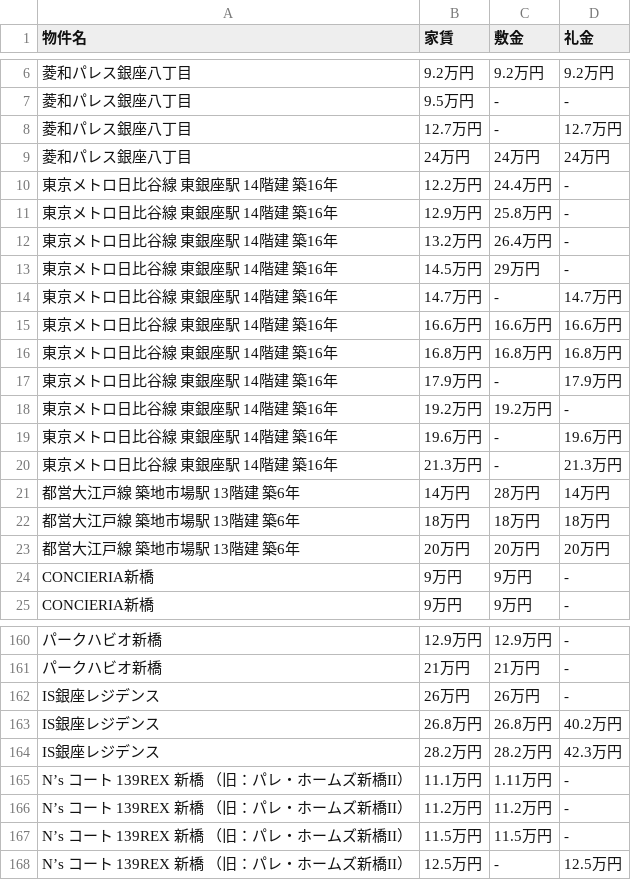
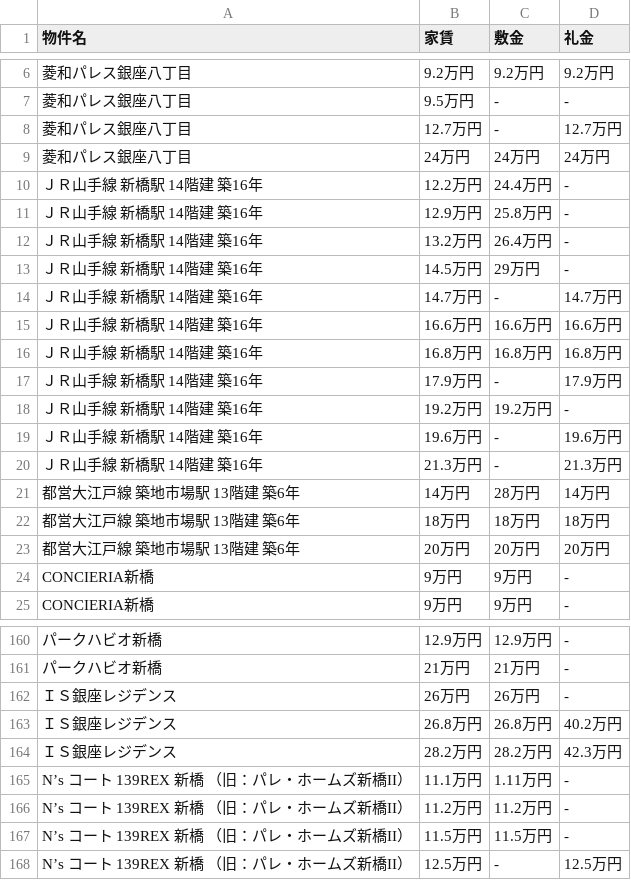
Before and after one commit to luck372012/reidai2-2, a CSV file: utf8.data1.csv, drawn as a sheet; only a part is shown, gaps mark what is left out; the diff names each change by its address in the sheet, - before the commit and + after, or states it on an @@ line.

```diff
--- a/utf8.data1.csv
+++ b/utf8.data1.csv
-A10:A20 (物件名): 東京メトロ日比谷線 東銀座駅 14階建 築16年
+A10:A20 (物件名): ＪＲ山手線 新橋駅 14階建 築16年
-A162:A164 (物件名): IS銀座レジデンス
+A162:A164 (物件名): ＩＳ銀座レジデンス
```
Also changed, not shown: 1 other file.
